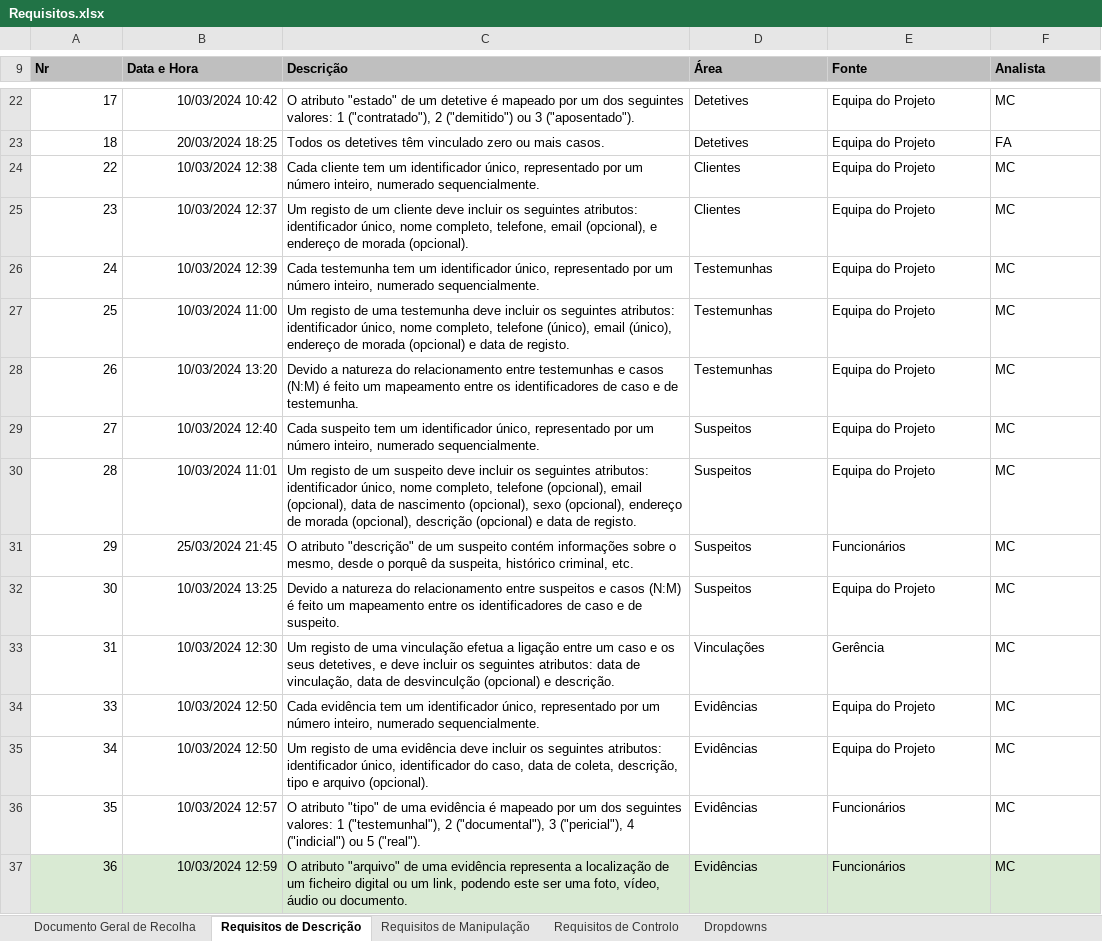
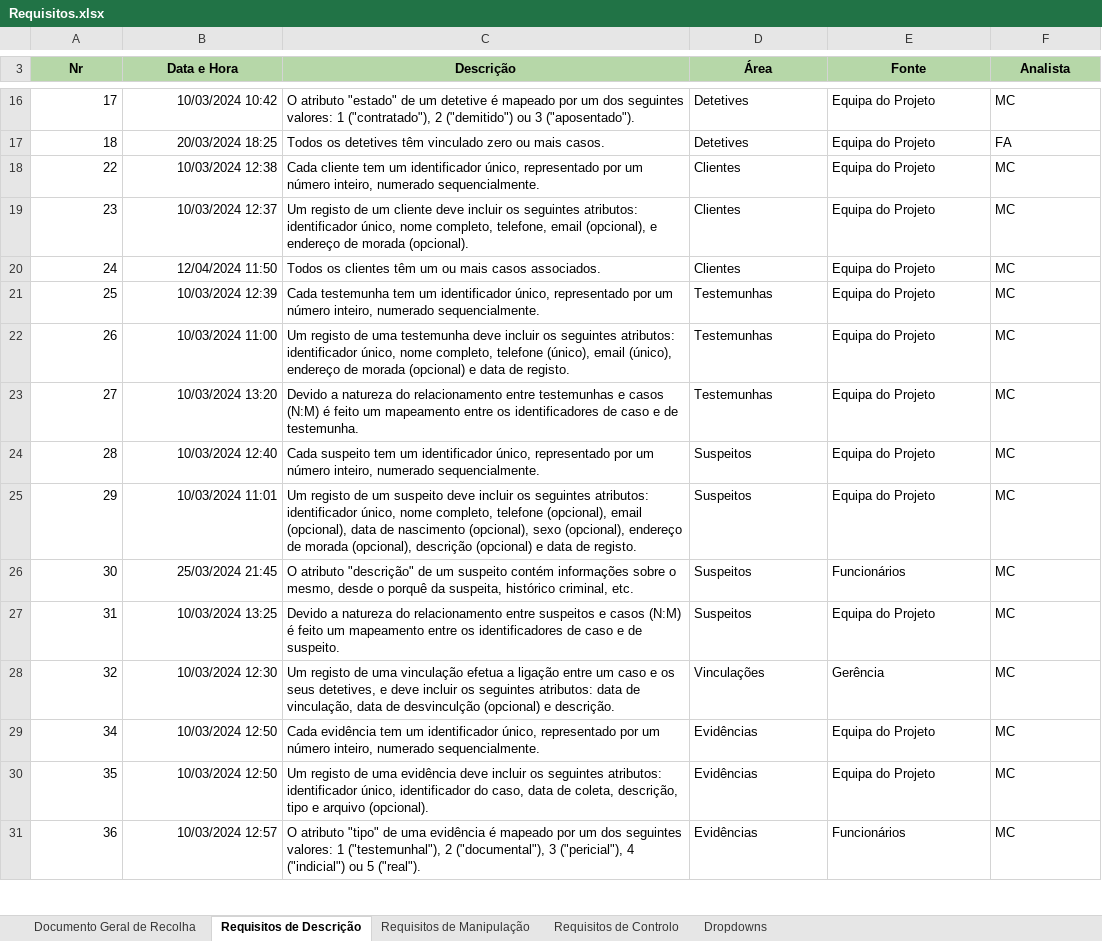
Before and after one commit to Afonso-santos/DataBase, an Excel workbook: requisitos/Requisitos.xlsx, sheet Requisitos de Descrição, drawn as a sheet; only a part is shown, gaps mark what is left out; values as stored, in another font and other column widths than the file's, no borders; charts and pictures and conditional formats and table styles not drawn; removed rows and columns are numbered as before the commit, all else as after; the diff covers the shown part only; the diff names each change by its address in the sheet, - before the commit and + after, or states it on an @@ line.

Commit message:
Update relatório, imagens e requisitos [see details]
Alterei a constituição do grupo na capa do relatório.

No capítulo da modelação lógica substituí entidades lógicas por tabelas,
e por vezes entidades por tabelas pois referiam-se ao modelo lógico.
Também neste capítulo adicionei imagens com o processo de construção do
modelo lógico.

Adicionei dois requisitos (R24 para o capítulo 3.3 relacionamento
cliente-caso e o R51 para a validação do modelo com interrogações
do utilizador)
e devido a mudança dos números dos requisitos fiz alterações destes
no relatório para ficar uniforme (tabelas de requisitos e referências).
Reparei que um requisito de controlo estava marcado como manipulação (R43).
Dei também update do anexo relativo aos requisitos.

Adicionei referências aos requisitos relativos as interrogações no
capítulo da validação do modelo.
E alterei a expressão da interrogação número 4 pois esta apenas via casos
abertos, agora já funciona como esperado, através data de fecho vê casos
que foram arquivados ou fechados numa semana em específico.

```diff
--- a/requisitos/Requisitos.xlsx (sheet Requisitos de Descrição)
+++ b/requisitos/Requisitos.xlsx (sheet Requisitos de Descrição)
-A3:F3 alignment: left
+A3:F3 alignment: center
-B20 (Data e Hora): 10/03/2024 12:39
+B20 (Data e Hora): 12/04/2024 11:50
-C20 (Descrição): Cada testemunha tem um identificador único, representado por um número inteiro, numerado sequencialmente.
+C20 (Descrição): Todos os clientes têm um ou mais casos associados.
-D20 (Área): Testemunhas
+D20 (Área): Clientes
-B21 (Data e Hora): 10/03/2024 11:00
+B21 (Data e Hora): 10/03/2024 12:39
-C21 (Descrição): Um registo de uma testemunha deve incluir os seguintes atributos: identificador único, nome completo, telefone (único), email (único), endereço de morada (opcional) e data de registo.
+C21 (Descrição): Cada testemunha tem um identificador único, representado por um número inteiro, numerado sequencialmente.
-B22 (Data e Hora): 10/03/2024 13:20
+B22 (Data e Hora): 10/03/2024 11:00
-C22 (Descrição): Devido a natureza do relacionamento entre testemunhas e casos (N:M) é feito um mapeamento entre os identificadores de caso e de testemunha.
+C22 (Descrição): Um registo de uma testemunha deve incluir os seguintes atributos: identificador único, nome completo, telefone (único), email (único), endereço de morada (opcional) e data de registo.
-B23 (Data e Hora): 10/03/2024 12:40
+B23 (Data e Hora): 10/03/2024 13:20
-C23 (Descrição): Cada suspeito tem um identificador único, representado por um número inteiro, numerado sequencialmente.
+C23 (Descrição): Devido a natureza do relacionamento entre testemunhas e casos (N:M) é feito um mapeamento entre os identificadores de caso e de testemunha.
-D23 (Área): Suspeitos
+D23 (Área): Testemunhas
-B24 (Data e Hora): 10/03/2024 11:01
+B24 (Data e Hora): 10/03/2024 12:40
-C24 (Descrição): Um registo de um suspeito deve incluir os seguintes atributos: identificador único, nome completo, telefone (opcional), email (opcional), data de nascimento (opcional), sexo (opcional), endereço de morada (opcional), descrição (opcional) e data de registo.
+C24 (Descrição): Cada suspeito tem um identificador único, representado por um número inteiro, numerado sequencialmente.
-B25 (Data e Hora): 25/03/2024 21:45
+B25 (Data e Hora): 10/03/2024 11:01
-C25 (Descrição): O atributo "descrição" de um suspeito contém informações sobre o mesmo, desde o porquê da suspeita, histórico criminal, etc.
+C25 (Descrição): Um registo de um suspeito deve incluir os seguintes atributos: identificador único, nome completo, telefone (opcional), email (opcional), data de nascimento (opcional), sexo (opcional), endereço de morada (opcional), descrição (opcional) e data de registo.
-E25 (Fonte): Funcionários
+E25 (Fonte): Equipa do Projeto
-B26 (Data e Hora): 10/03/2024 13:25
+B26 (Data e Hora): 25/03/2024 21:45
-C26 (Descrição): Devido a natureza do relacionamento entre suspeitos e casos (N:M) é feito um mapeamento entre os identificadores de caso e de suspeito.
+C26 (Descrição): O atributo "descrição" de um suspeito contém informações sobre o mesmo, desde o porquê da suspeita, histórico criminal, etc.
-E26 (Fonte): Equipa do Projeto
+E26 (Fonte): Funcionários
-B27 (Data e Hora): 10/03/2024 12:30
+B27 (Data e Hora): 10/03/2024 13:25
-C27 (Descrição): Um registo de uma vinculação efetua a ligação entre um caso e os seus detetives, e deve incluir os seguintes atributos: data de vinculação, data de desvinculção (opcional) e descrição.
+C27 (Descrição): Devido a natureza do relacionamento entre suspeitos e casos (N:M) é feito um mapeamento entre os identificadores de caso e de suspeito.
-D27 (Área): Vinculações
+D27 (Área): Suspeitos
-E27 (Fonte): Gerência
+E27 (Fonte): Equipa do Projeto
-row 34: 33 | 10/03/2024 12:50 | Cada evidência tem um identificador único, representado por um número inteiro, numerado sequencialmente. | Evidências | Equipa do Projeto | MC
+row 28: 32 | 10/03/2024 12:30 | Um registo de uma vinculação efetua a ligação entre um caso e os seus detetives, e deve incluir os seguintes atributos: data de vinculação, data de desvinculção (opcional) e descrição. | Vinculações | Gerência | MC
-C29 (Descrição): Um registo de uma evidência deve incluir os seguintes atributos: identificador único, identificador do caso, data de coleta, descrição, tipo e arquivo (opcional).
+C29 (Descrição): Cada evidência tem um identificador único, representado por um número inteiro, numerado sequencialmente.
-B30 (Data e Hora): 10/03/2024 12:57
+B30 (Data e Hora): 10/03/2024 12:50
-C30 (Descrição): O atributo "tipo" de uma evidência é mapeado por um dos seguintes valores: 1 ("testemunhal"), 2 ("documental"), 3 ("pericial"), 4 ("indicial") ou 5 ("real").
+C30 (Descrição): Um registo de uma evidência deve incluir os seguintes atributos: identificador único, identificador do caso, data de coleta, descrição, tipo e arquivo (opcional).
-E30 (Fonte): Funcionários
+E30 (Fonte): Equipa do Projeto
-A31:F31 fill: #D9EAD3
+A31:F31 fill: none
-B31 (Data e Hora): 10/03/2024 12:59
+B31 (Data e Hora): 10/03/2024 12:57
-C31 (Descrição): O atributo "arquivo" de uma evidência representa a localização de um ficheiro digital ou um link, podendo este ser uma foto, vídeo, áudio ou documento.
+C31 (Descrição): O atributo "tipo" de uma evidência é mapeado por um dos seguintes valores: 1 ("testemunhal"), 2 ("documental"), 3 ("pericial"), 4 ("indicial") ou 5 ("real").
```
Also changed, not shown: 1 added row, 6 removed rows, 8 edited cells and merged cells elsewhere in this sheet, sheet Requisitos de Manipulação, sheet Documento Geral de Recolha, sheet Requisitos de Controlo, 7 other files.
